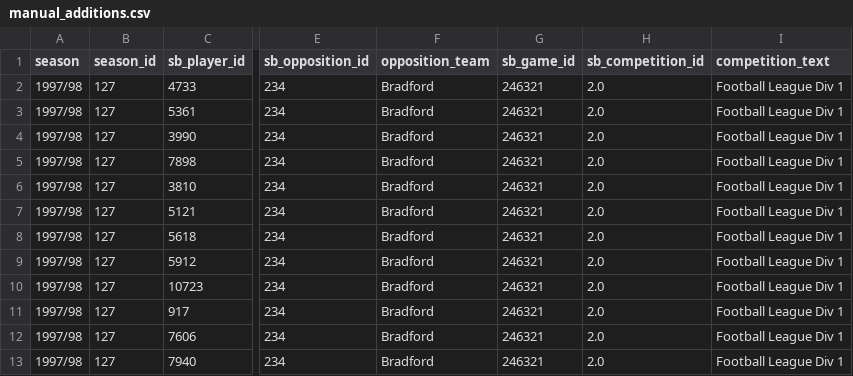
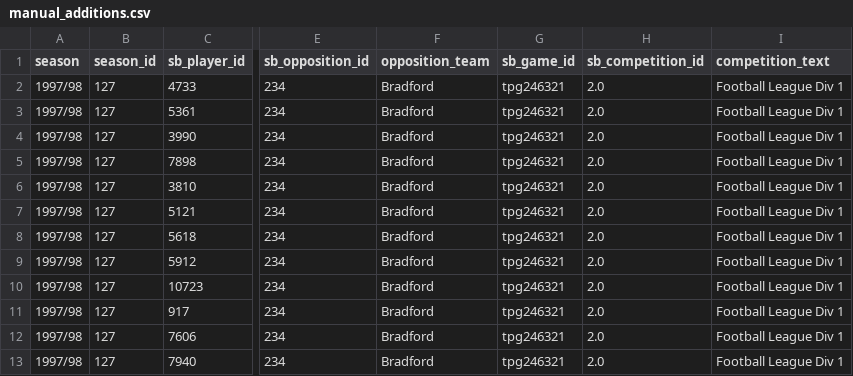
Before and after one commit to petebrown/update-player-stats, a CSV file: manual_additions.csv, drawn as a sheet; only a part is shown, gaps mark what is left out; the diff names each change by its address in the sheet, - before the commit and + after, or states it on an @@ line.

Commit message:
fixed error with game code in manual additions

```diff
--- a/manual_additions.csv
+++ b/manual_additions.csv
-G2:G13 (sb_game_id): 246321
+G2:G13 (sb_game_id): tpg246321
```
Also changed, not shown: 1 other file.
